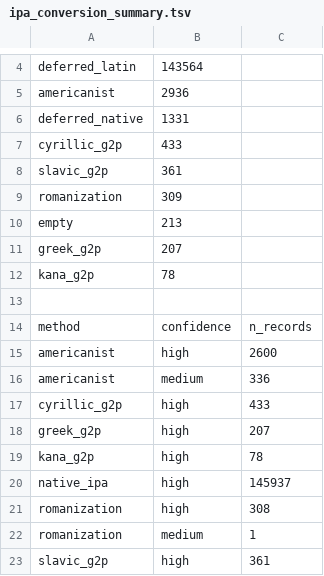
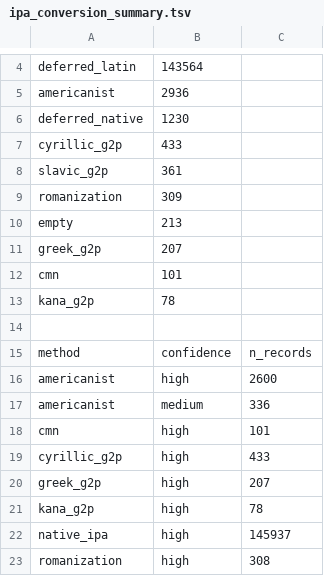
Before and after one commit to pebblebed/swadesh, a TSV file: metadata/ipa_conversion_summary.tsv, drawn as a sheet; only a part is shown, gaps mark what is left out; the shorter side is filled out with more unchanged rows.

```diff
--- a/metadata/ipa_conversion_summary.tsv
+++ b/metadata/ipa_conversion_summary.tsv
@@ -5,3 +5,3 @@ deferred_latin	143564
 americanist	2936
-deferred_native	1331
+deferred_native	1230
 cyrillic_g2p	433
@@ -11,2 +11,3 @@ empty	213
 greek_g2p	207
+cmn	101
 kana_g2p	78
@@ -16,2 +17,3 @@ americanist	high	2600
 americanist	medium	336
+cmn	high	101
 cyrillic_g2p	high	433
```
Also changed, not shown: metadata/ipa_features_summary.tsv, metadata/ipa_segment_inventory.tsv, 5 other files.
